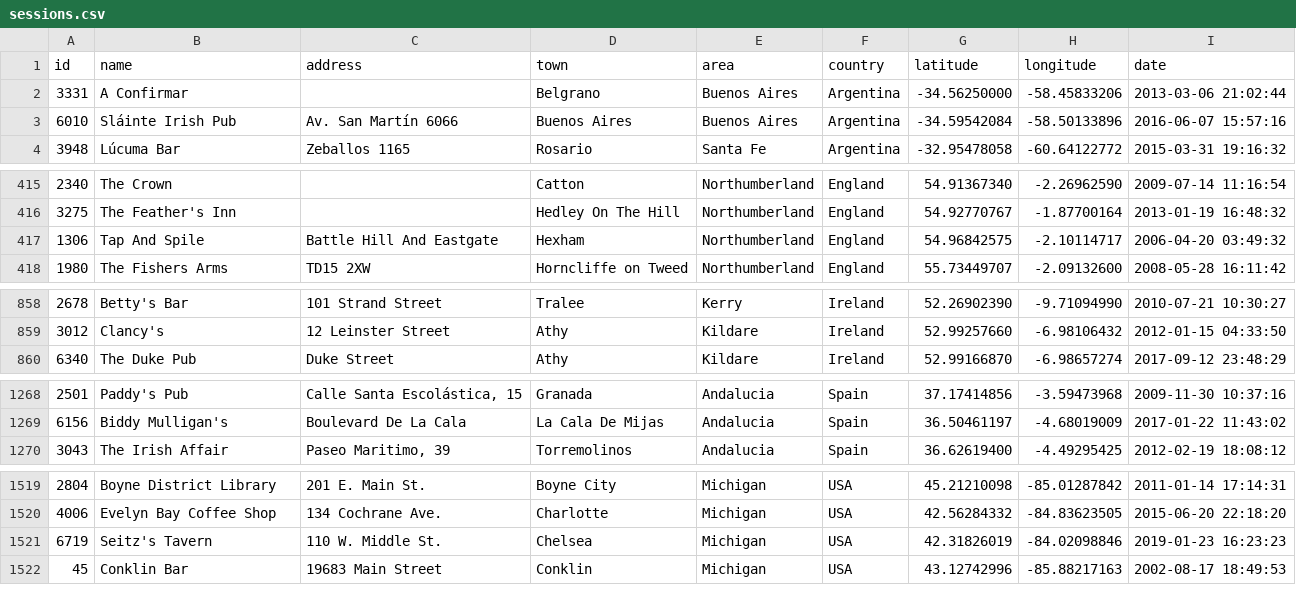
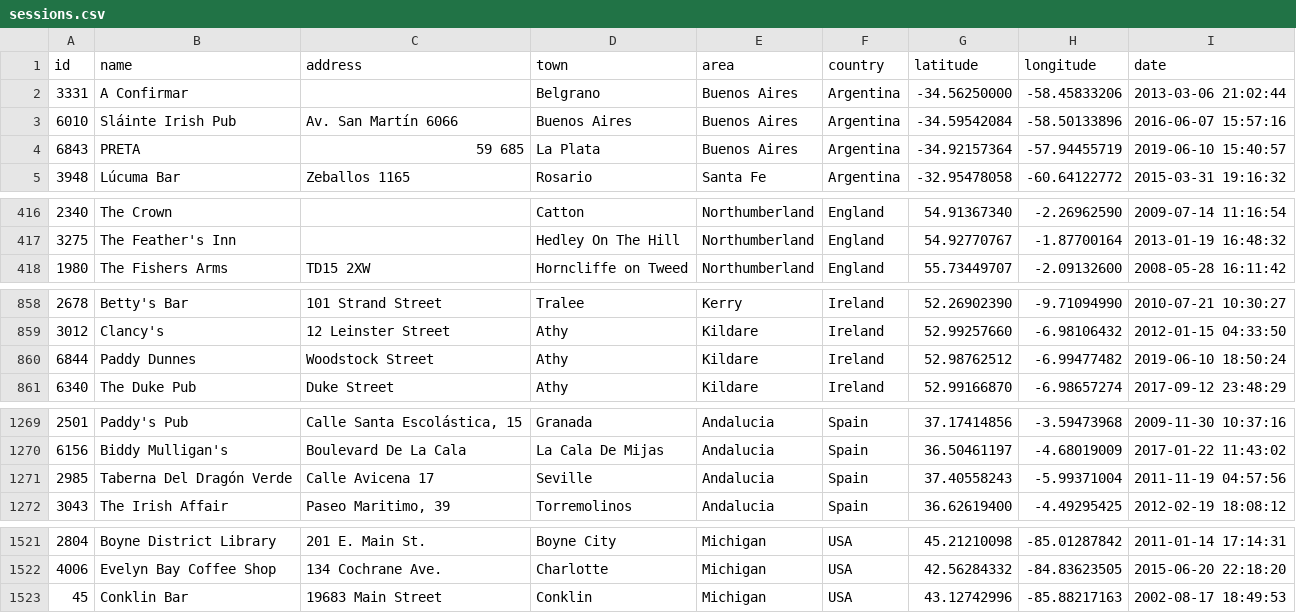
Before and after one commit to adactio/TheSession-data, a CSV file: csv/sessions.csv, drawn as a sheet; only a part is shown, gaps mark what is left out; the diff covers the shown part only.

```diff
--- a/csv/sessions.csv
+++ b/csv/sessions.csv
@@ -3,2 +3,3 @@
 6010,"Sláinte Irish Pub","Av. San Martín 6066","Buenos Aires","Buenos Aires","Argentina",-34.59542084,-58.50133896,"2016-06-07 15:57:16"
+6843,"PRETA","59 685","La Plata","Buenos Aires","Argentina",-34.92157364,-57.94455719,"2019-06-10 15:40:57"
 3948,"Lúcuma Bar","Zeballos 1165","Rosario","Santa Fe","Argentina",-32.95478058,-60.64122772,"2015-03-31 19:16:32"
@@ -416,3 +417,2 @@
 3275,"The Feather's Inn","","Hedley On The Hill","Northumberland","England",54.92770767,-1.87700164,"2013-01-19 16:48:32"
-1306,"Tap And Spile","Battle Hill And Eastgate","Hexham","Northumberland","England",54.96842575,-2.10114717,"2006-04-20 03:49:32"
 1980,"The Fishers Arms","TD15 2XW","Horncliffe on Tweed","Northumberland","England",55.73449707,-2.09132600,"2008-05-28 16:11:42"
@@ -859,2 +859,3 @@
 3012,"Clancy's","12 Leinster Street","Athy","Kildare","Ireland",52.99257660,-6.98106432,"2012-01-15 04:33:50"
+6844,"Paddy Dunnes","Woodstock Street","Athy","Kildare","Ireland",52.98762512,-6.99477482,"2019-06-10 18:50:24"
 6340,"The Duke Pub","Duke Street","Athy","Kildare","Ireland",52.99166870,-6.98657274,"2017-09-12 23:48:29"
@@ -1269,2 +1270,3 @@
 6156,"Biddy Mulligan's","Boulevard De La Cala","La Cala De Mijas","Andalucia","Spain",36.50461197,-4.68019009,"2017-01-22 11:43:02"
+2985,"Taberna Del Dragón Verde","Calle Avicena 17","Seville","Andalucia","Spain",37.40558243,-5.99371004,"2011-11-19 04:57:56"
 3043,"The Irish Affair","Paseo Maritimo, 39","Torremolinos","Andalucia","Spain",36.62619400,-4.49295425,"2012-02-19 18:08:12"
@@ -1520,3 +1522,2 @@
 4006,"Evelyn Bay Coffee Shop","134 Cochrane Ave.","Charlotte","Michigan","USA",42.56284332,-84.83623505,"2015-06-20 22:18:20"
-6719,"Seitz's Tavern","110 W. Middle St.","Chelsea","Michigan","USA",42.31826019,-84.02098846,"2019-01-23 16:23:23"
 45,"Conklin Bar","19683 Main Street","Conklin","Michigan","USA",43.12742996,-85.88217163,"2002-08-17 18:49:53"
```
Also changed, not shown: 1 removed row and 9 edited cells elsewhere in this file, csv/events.csv, 7 other files.
